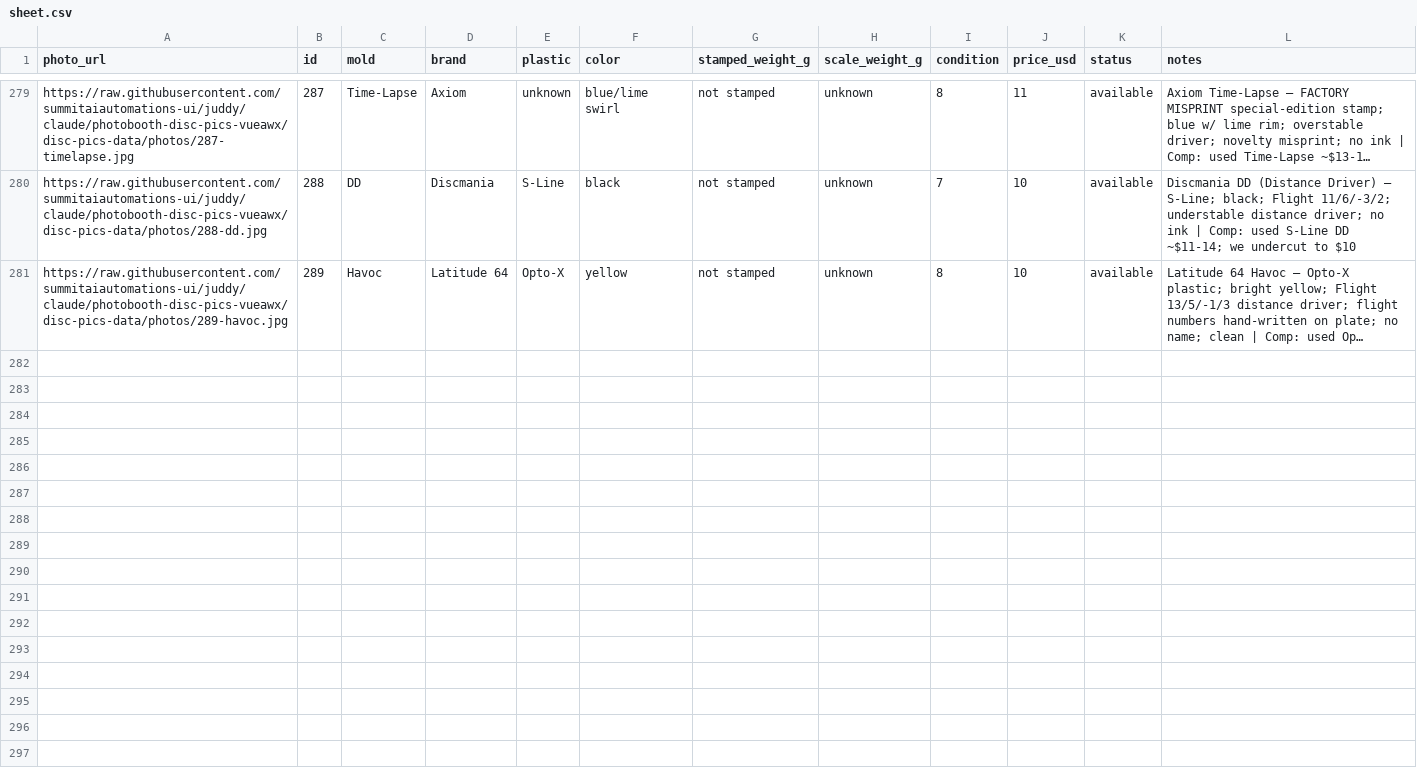
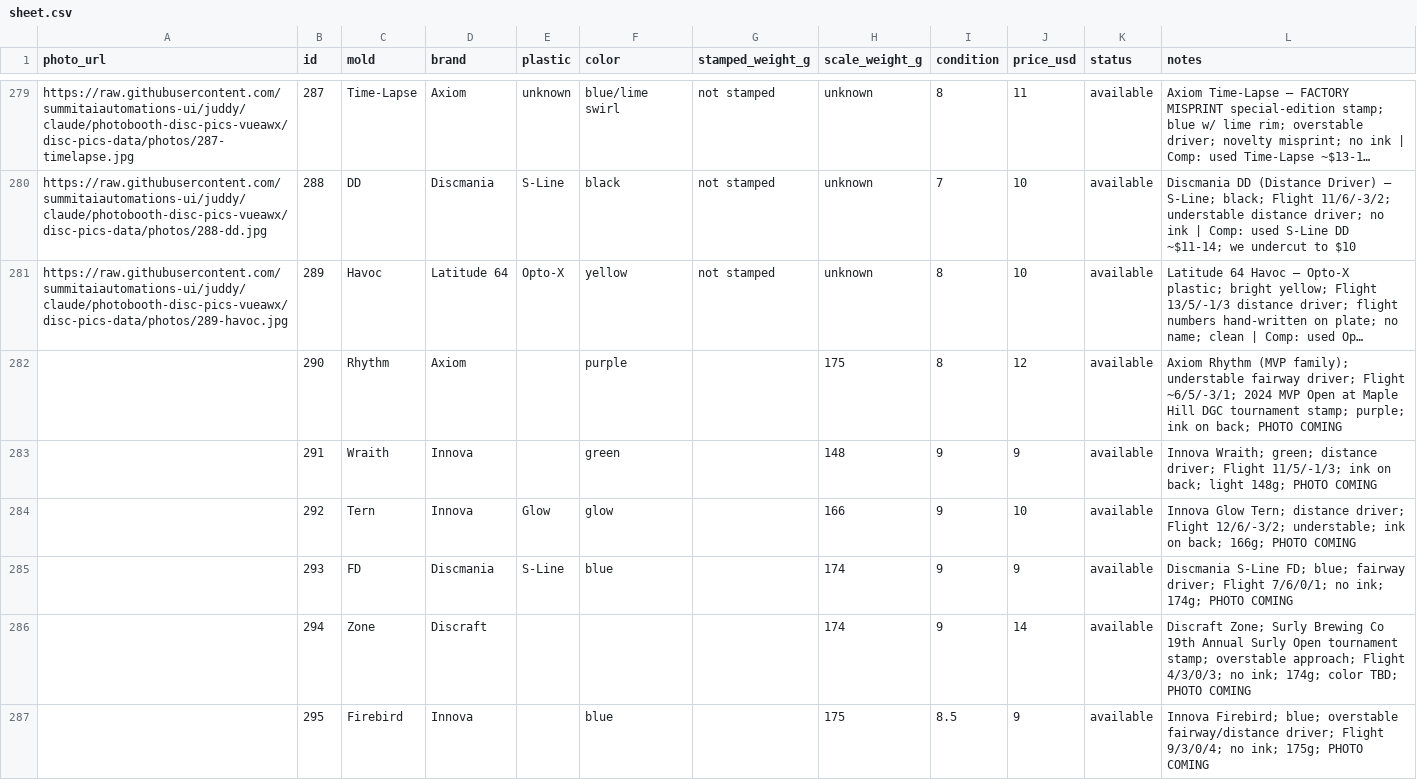
Before and after one commit to summitaiautomations-ui/juddy, a CSV file: disc-pics-data/sheet.csv, drawn as a sheet; only a part is shown, gaps mark what is left out; long unchanged cells end in …; the diff covers the shown part only; the diff names each change by its address in the sheet, - before the commit and + after, or states it on an @@ line.

```diff
--- a/disc-pics-data/sheet.csv
+++ b/disc-pics-data/sheet.csv
+row 282:  | 290 | Rhythm | Axiom |  | purple |  | 175 | 8 | 12 | available | Axiom Rhythm (MVP family); understable fairway driver; Flight ~6/5/-3/1; 2024 MVP Open at Maple Hill DGC tournament stamp; purple; ink on back; PHOTO COMING
+row 283:  | 291 | Wraith | Innova |  | green |  | 148 | 9 | 9 | available | Innova Wraith; green; distance driver; Flight 11/5/-1/3; ink on back; light 148g; PHOTO COMING
+row 284:  | 292 | Tern | Innova | Glow | glow |  | 166 | 9 | 10 | available | Innova Glow Tern; distance driver; Flight 12/6/-3/2; understable; ink on back; 166g; PHOTO COMING
+row 285:  | 293 | FD | Discmania | S-Line | blue |  | 174 | 9 | 9 | available | Discmania S-Line FD; blue; fairway driver; Flight 7/6/0/1; no ink; 174g; PHOTO COMING
+row 286:  | 294 | Zone | Discraft |  |  |  | 174 | 9 | 14 | available | Discraft Zone; Surly Brewing Co 19th Annual Surly Open tournament stamp; overstable approach; Flight 4/3/0/3; no ink; 174g; color TBD; PHOTO COMING
+row 287:  | 295 | Firebird | Innova |  | blue |  | 175 | 8.5 | 9 | available | Innova Firebird; blue; overstable fairway/distance driver; Flight 9/3/0/4; no ink; 175g; PHOTO COMING
```
Also changed, not shown: 6 added rows elsewhere in this file, disc-pics-data/inventory.csv, 1 other file.
